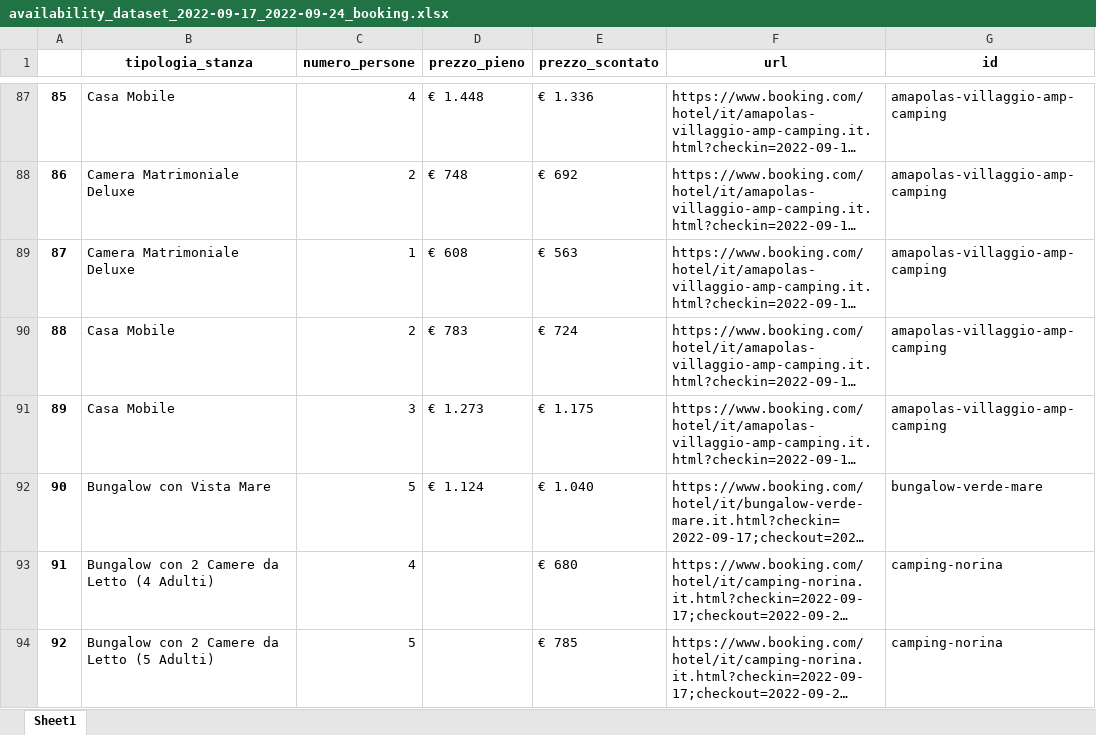
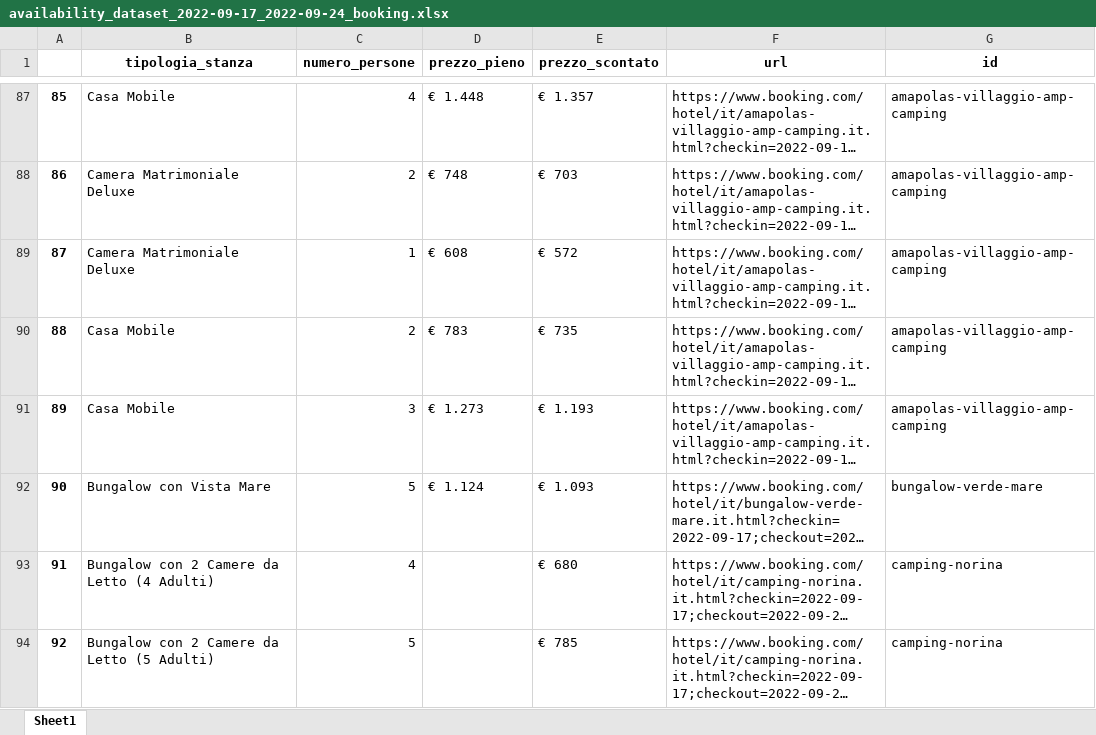
Before and after one commit to Simo-univpm/progetto_bda, an Excel workbook: datasets/availability_dataset_2022-09-17_2022-09-24_booking.xlsx, sheet Sheet1, drawn as a sheet; only a part is shown, gaps mark what is left out; long unchanged cells end in …; values as stored, in another font and other column widths than the file's, no borders; the diff covers the shown part only; the diff names each change by its address in the sheet, - before the commit and + after, or states it on an @@ line.

```diff
--- a/datasets/availability_dataset_2022-09-17_2022-09-24_booking.xlsx (sheet Sheet1)
+++ b/datasets/availability_dataset_2022-09-17_2022-09-24_booking.xlsx (sheet Sheet1)
-E87 (prezzo_scontato): € 1.336
+E87 (prezzo_scontato): € 1.357
-E88 (prezzo_scontato): € 692
+E88 (prezzo_scontato): € 703
-E89 (prezzo_scontato): € 563
+E89 (prezzo_scontato): € 572
-E90 (prezzo_scontato): € 724
+E90 (prezzo_scontato): € 735
-E91 (prezzo_scontato): € 1.175
+E91 (prezzo_scontato): € 1.193
-E92 (prezzo_scontato): € 1.040
+E92 (prezzo_scontato): € 1.093
```
Also changed, not shown: 27 edited cells elsewhere in this sheet, datasets/general_data_dataset_booking.xlsx, 4 other files.
